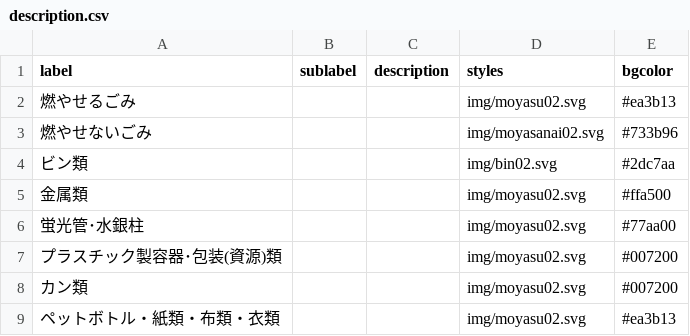
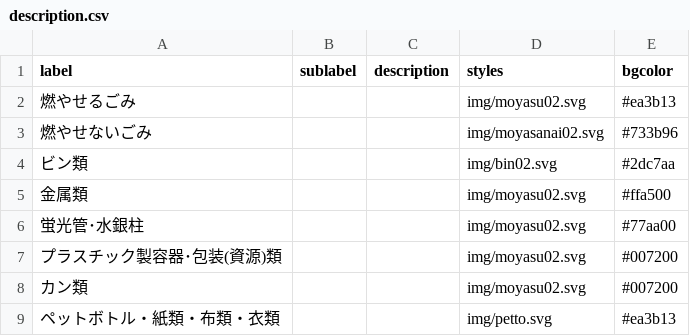
Before and after one commit to takushikun/5374, a CSV file: data/description.csv, drawn as a sheet.

Commit message:
Update description.csv

```diff
--- a/data/description.csv
+++ b/data/description.csv
@@ -8,2 +8,2 @@ label,sublabel,description,styles,bgcolor
 カン類,,,img/moyasu02.svg,#007200
-ペットボトル・紙類・布類・衣類,,,img/moyasu02.svg,#ea3b13
+ペットボトル・紙類・布類・衣類,,,img/petto.svg,#ea3b13
```
